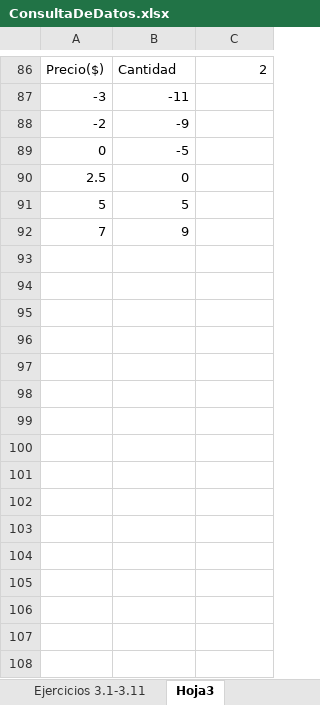
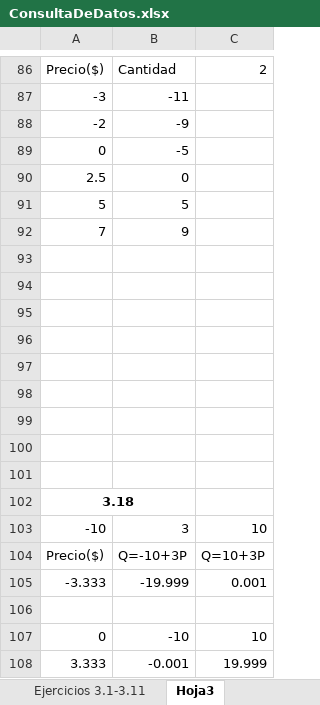
Before and after one commit to mi-angel/r2, an Excel workbook: ConsultaDeDatos.xlsx, sheet Hoja3, drawn as a sheet; only a part is shown, gaps mark what is left out; values as stored, in another font and other column widths than the file's, no borders; charts and pictures not drawn; the diff names each change by its address in the sheet, - before the commit and + after, or states it on an @@ line.

```diff
--- a/ConsultaDeDatos.xlsx (sheet Hoja3)
+++ b/ConsultaDeDatos.xlsx (sheet Hoja3)
+row 93: (empty)
+row 94: (empty)
+row 95: (empty)
+row 96: (empty)
+row 97: (empty)
+row 98: (empty)
+row 99: (empty)
+row 100: (empty)
+row 101: (empty)
+row 102: 3.18
+row 103: -10 | 3 | 10
+row 104: Precio($) | Q=-10+3P | Q=10+3P
+row 105: -3.333 | -19.999 | 0.001
+row 106: (empty)
+row 107: 0 | -10 | 10
+row 108: 3.333 | -0.001 | 19.999
```
Also changed, not shown: charts or pictures, 1 other file.
